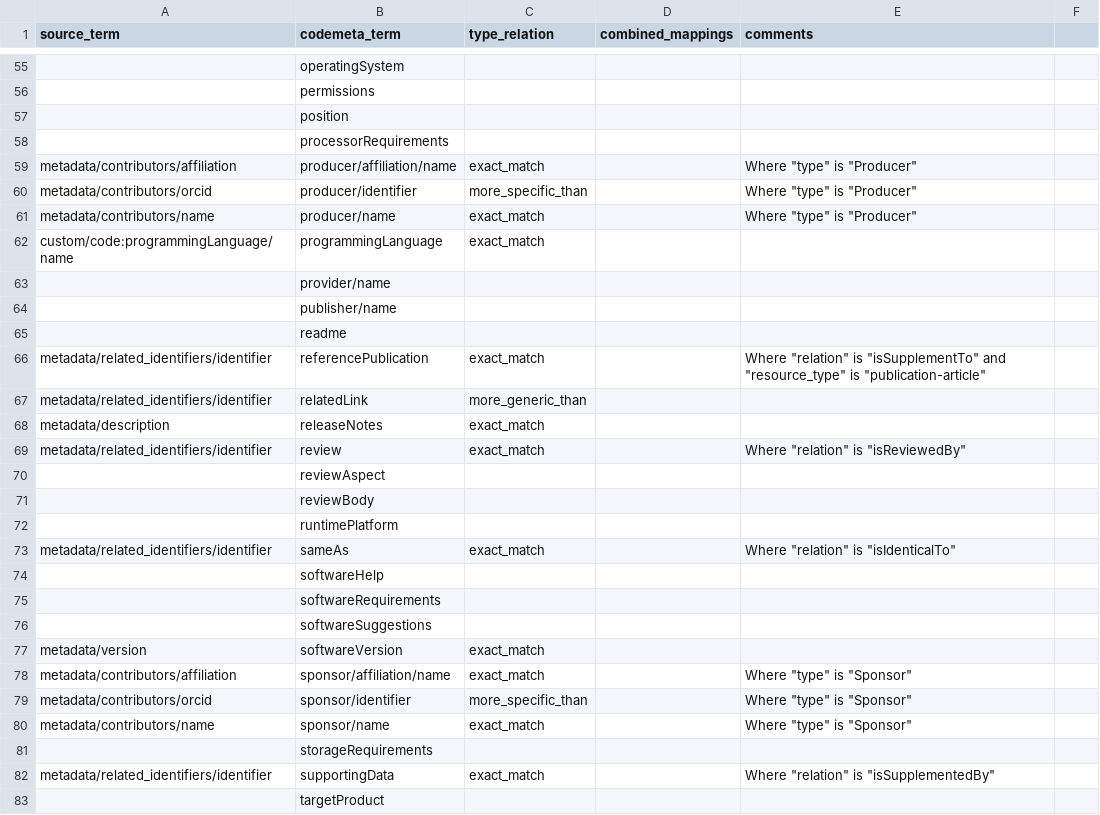
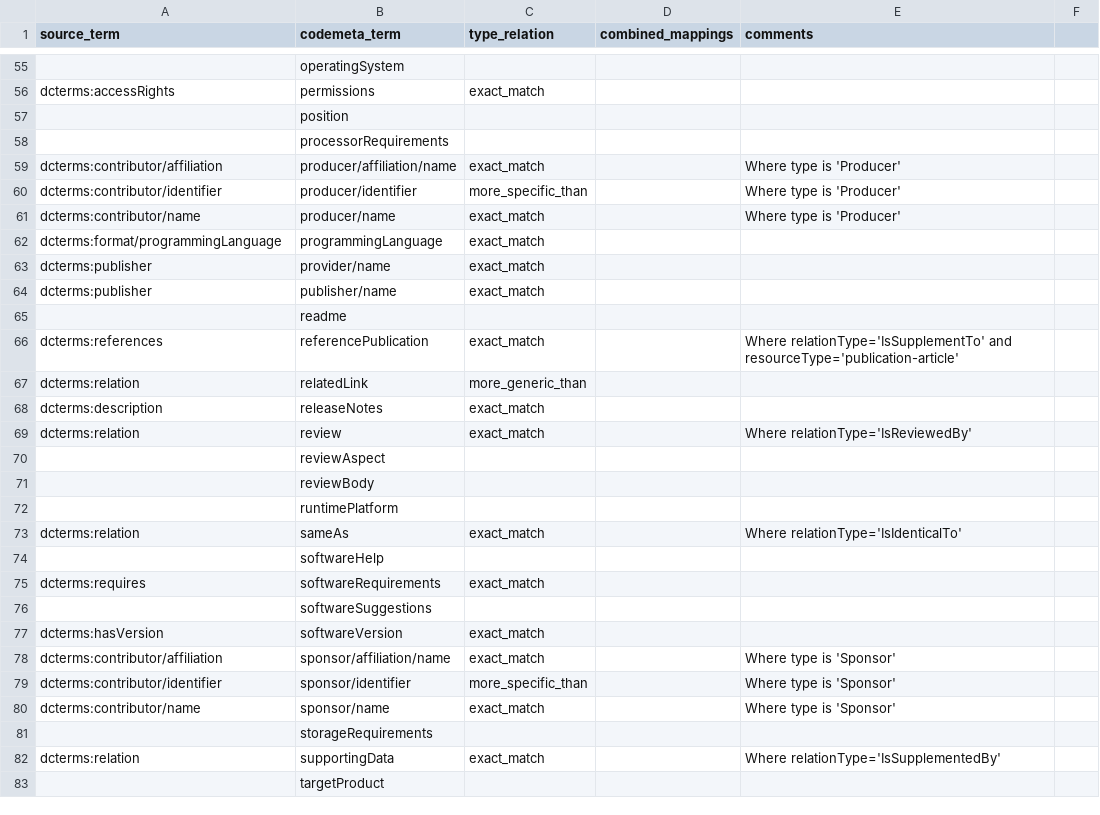
Before and after one commit to codemeta/codemeta, a CSV file: crosswalks-sssom/dublin-core/dublin-core-codemeta-mappings.csv, drawn as a sheet; only a part is shown, gaps mark what is left out; the diff covers the shown part only; the diff names each change by its address in the sheet, - before the commit and + after, or states it on an @@ line.

```diff
--- a/crosswalks-sssom/dublin-core/dublin-core-codemeta-mappings.csv
+++ b/crosswalks-sssom/dublin-core/dublin-core-codemeta-mappings.csv
-A56 (source_term): (empty)
+A56 (source_term): dcterms:accessRights
-C56 (type_relation): (empty)
+C56 (type_relation): exact_match
-A59 (source_term): metadata/contributors/affiliation
+A59 (source_term): dcterms:contributor/affiliation
-E59:E61 (comments): Where "type" is "Producer"
+E59:E61 (comments): Where type is 'Producer'
-A60 (source_term): metadata/contributors/orcid
+A60 (source_term): dcterms:contributor/identifier
-A61 (source_term): metadata/contributors/name
+A61 (source_term): dcterms:contributor/name
-A62 (source_term): custom/code:programmingLanguage/name
+A62 (source_term): dcterms:format/programmingLanguage
-A63:A64 (source_term): (empty)
+A63:A64 (source_term): dcterms:publisher
-C63:C64 (type_relation): (empty)
+C63:C64 (type_relation): exact_match
-A66 (source_term): metadata/related_identifiers/identifier
+A66 (source_term): dcterms:references
-E66 (comments): Where "relation" is "isSupplementTo" and "resource_type" is "publication-article"
+E66 (comments): Where relationType='IsSupplementTo' and resourceType='publication-article'
-A67 (source_term): metadata/related_identifiers/identifier
+A67 (source_term): dcterms:relation
-A68 (source_term): metadata/description
+A68 (source_term): dcterms:description
-A69 (source_term): metadata/related_identifiers/identifier
+A69 (source_term): dcterms:relation
-E69 (comments): Where "relation" is "isReviewedBy"
+E69 (comments): Where relationType='IsReviewedBy'
-A73 (source_term): metadata/related_identifiers/identifier
+A73 (source_term): dcterms:relation
-E73 (comments): Where "relation" is "isIdenticalTo"
+E73 (comments): Where relationType='IsIdenticalTo'
-A75 (source_term): (empty)
+A75 (source_term): dcterms:requires
-C75 (type_relation): (empty)
+C75 (type_relation): exact_match
-A77 (source_term): metadata/version
+A77 (source_term): dcterms:hasVersion
-A78 (source_term): metadata/contributors/affiliation
+A78 (source_term): dcterms:contributor/affiliation
-E78:E80 (comments): Where "type" is "Sponsor"
+E78:E80 (comments): Where type is 'Sponsor'
-A79 (source_term): metadata/contributors/orcid
+A79 (source_term): dcterms:contributor/identifier
-A80 (source_term): metadata/contributors/name
+A80 (source_term): dcterms:contributor/name
-A82 (source_term): metadata/related_identifiers/identifier
+A82 (source_term): dcterms:relation
-E82 (comments): Where "relation" is "isSupplementedBy"
+E82 (comments): Where relationType='IsSupplementedBy'
```
Also changed, not shown: 2 removed rows and 67 edited cells elsewhere in this file.
